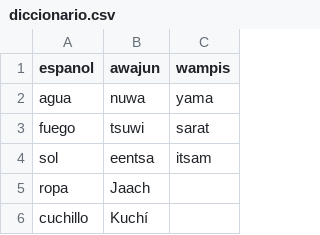
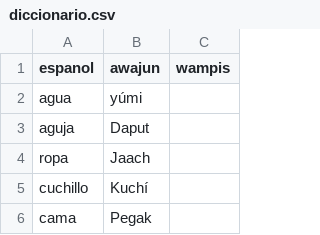
Before and after one commit to mesiast01/MESIAS, a CSV file: diccionario.csv, drawn as a sheet; only a part is shown; the shorter side is filled out with more unchanged rows; the diff covers the shown part only.

```diff
--- a/diccionario.csv
+++ b/diccionario.csv
@@ -1,5 +1,4 @@
 espanol,awajun,wampis
-agua,nuwa,yama
-fuego,tsuwi,sarat
-sol,eentsa,itsam
+agua,yúmi,
+aguja,Daput,
 ropa,Jaach,
```
Also changed, not shown: 41 added rows elsewhere in this file.
